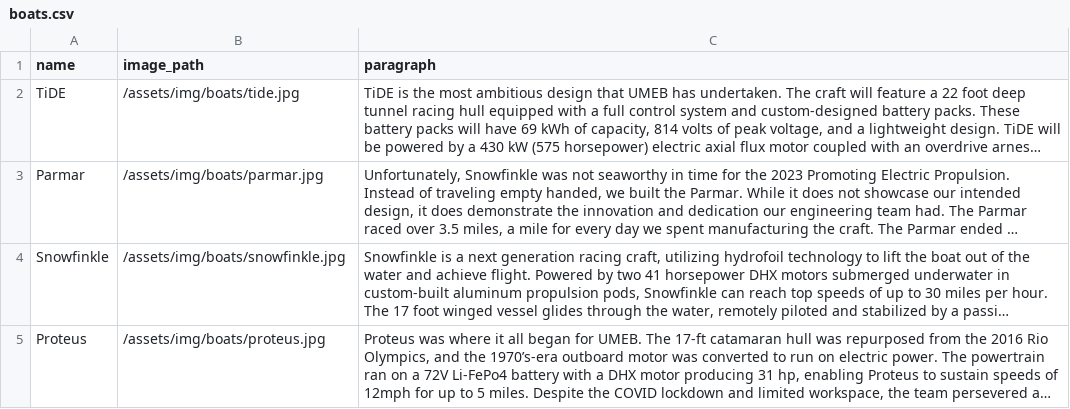
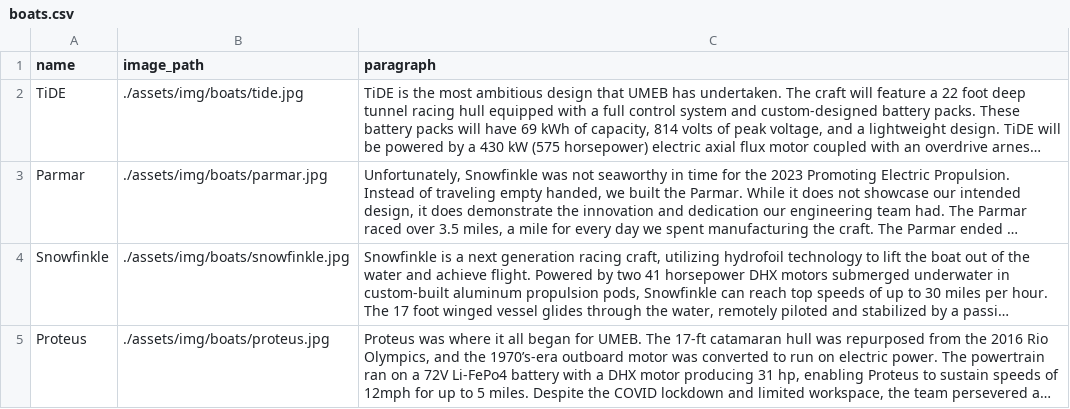
Before and after one commit to uofmelectricboat/umeb.engin.umich.edu, a CSV file: docs/assets/data/boats.csv, drawn as a sheet; long unchanged cells end in …; the diff names each change by its address in the sheet, - before the commit and + after, or states it on an @@ line.

```diff
--- a/docs/assets/data/boats.csv
+++ b/docs/assets/data/boats.csv
-B2 (image_path): /assets/img/boats/tide.jpg
+B2 (image_path): ./assets/img/boats/tide.jpg
-B3 (image_path): /assets/img/boats/parmar.jpg
+B3 (image_path): ./assets/img/boats/parmar.jpg
-B4 (image_path): /assets/img/boats/snowfinkle.jpg
+B4 (image_path): ./assets/img/boats/snowfinkle.jpg
-B5 (image_path): /assets/img/boats/proteus.jpg
+B5 (image_path): ./assets/img/boats/proteus.jpg
```
Also changed, not shown: docs/assets/data/sponsors/bronze.csv, docs/assets/data/sponsors/platinum.csv, 17 other files.
